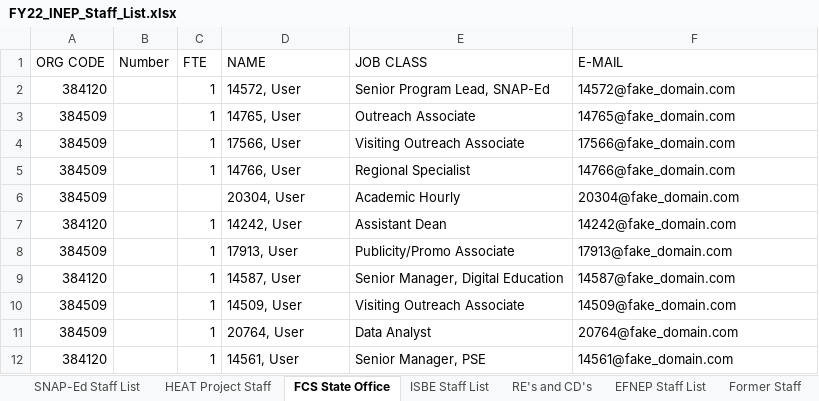
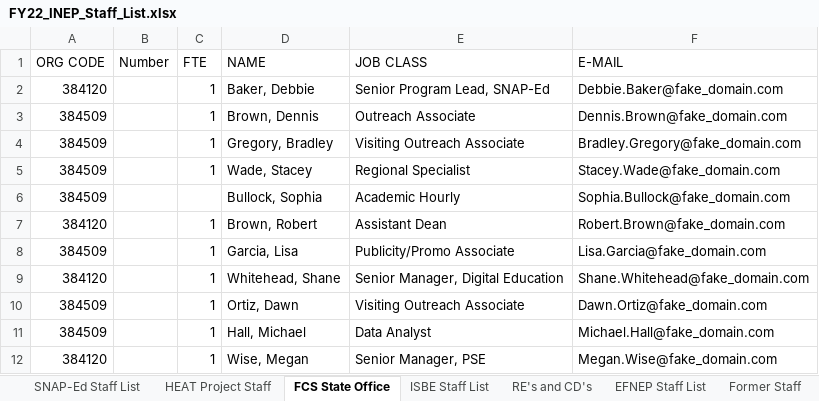
Before and after one commit to jstadni2/pears_monthly_data_cleaning, an Excel workbook: example_inputs/FY22_INEP_Staff_List.xlsx, sheet FCS State Office, drawn as a sheet; values as stored, in another font and other column widths than the file's, no borders; the diff names each change by its address in the sheet, - before the commit and + after, or states it on an @@ line.

```diff
--- a/example_inputs/FY22_INEP_Staff_List.xlsx (sheet FCS State Office)
+++ b/example_inputs/FY22_INEP_Staff_List.xlsx (sheet FCS State Office)
-D2 (NAME): 14572, User
+D2 (NAME): Baker, Debbie
-F2 (E-MAIL): 14572@fake_domain.com
+F2 (E-MAIL): Debbie.Baker@fake_domain.com
-D3 (NAME): 14765, User
+D3 (NAME): Brown, Dennis
-F3 (E-MAIL): 14765@fake_domain.com
+F3 (E-MAIL): Dennis.Brown@fake_domain.com
-D4 (NAME): 17566, User
+D4 (NAME): Gregory, Bradley
-F4 (E-MAIL): 17566@fake_domain.com
+F4 (E-MAIL): Bradley.Gregory@fake_domain.com
-D5 (NAME): 14766, User
+D5 (NAME): Wade, Stacey
-F5 (E-MAIL): 14766@fake_domain.com
+F5 (E-MAIL): Stacey.Wade@fake_domain.com
-D6 (NAME): 20304, User
+D6 (NAME): Bullock, Sophia
-F6 (E-MAIL): 20304@fake_domain.com
+F6 (E-MAIL): Sophia.Bullock@fake_domain.com
-D7 (NAME): 14242, User
+D7 (NAME): Brown, Robert
-F7 (E-MAIL): 14242@fake_domain.com
+F7 (E-MAIL): Robert.Brown@fake_domain.com
-D8 (NAME): 17913, User
+D8 (NAME): Garcia, Lisa
-F8 (E-MAIL): 17913@fake_domain.com
+F8 (E-MAIL): Lisa.Garcia@fake_domain.com
-D9 (NAME): 14587, User
+D9 (NAME): Whitehead, Shane
-F9 (E-MAIL): 14587@fake_domain.com
+F9 (E-MAIL): Shane.Whitehead@fake_domain.com
-D10 (NAME): 14509, User
+D10 (NAME): Ortiz, Dawn
-F10 (E-MAIL): 14509@fake_domain.com
+F10 (E-MAIL): Dawn.Ortiz@fake_domain.com
-D11 (NAME): 20764, User
+D11 (NAME): Hall, Michael
-F11 (E-MAIL): 20764@fake_domain.com
+F11 (E-MAIL): Michael.Hall@fake_domain.com
-D12 (NAME): 14561, User
+D12 (NAME): Wise, Megan
-F12 (E-MAIL): 14561@fake_domain.com
+F12 (E-MAIL): Megan.Wise@fake_domain.com
```
Also changed, not shown: sheet CPHP Staff List, sheet SNAP-Ed Staff List, sheet Former Staff, sheet RE's and CD's, sheet EFNEP Staff List, sheet HEAT Project Staff, 1 more sheet, example_inputs/User_Export.xlsx, 8 other files.
